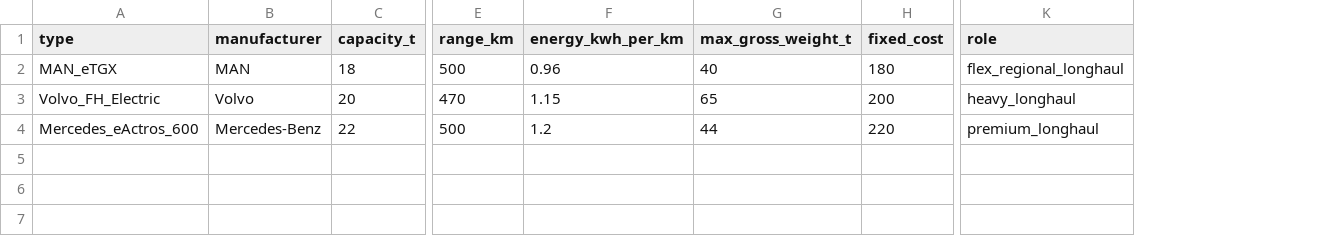
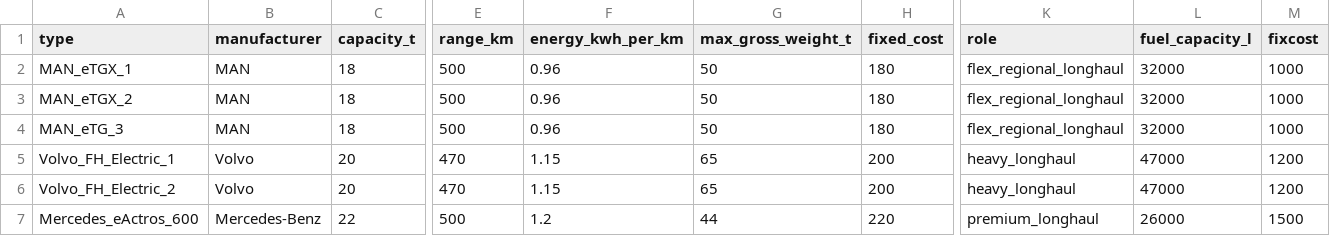
Before and after one commit to ProfReusch2026MOR/Routenplanung_Gefahrguttransport, a CSV file: data/processed/vehicles.csv, drawn as a sheet; only a part is shown, gaps mark what is left out; addresses are those after the commit; rows hold the shown columns only; the diff names each change by its address in the sheet, - before the commit and + after, or states it on an @@ line.

Commit message:
update vehicles

```diff
--- a/data/processed/vehicles.csv
+++ b/data/processed/vehicles.csv
+column L (fuel_capacity_l), row 2: 32000; row 5: 47000; row 7: 26000
+column M (fixcost), row 2: 1000; row 5: 1200; row 7: 1500
-A2 (type): MAN_eTGX
+A2 (type): MAN_eTGX_1
-G2 (max_gross_weight_t): 40
+G2 (max_gross_weight_t): 50
+row 3: MAN_eTGX_2 | MAN | 18 | 500 | 0.96 | 50 | 180 | flex_regional_longhaul | 32000 | 1000
+row 4: MAN_eTG_3 | MAN | 18 | 500 | 0.96 | 50 | 180 | flex_regional_longhaul | 32000 | 1000
-A5 (type): Volvo_FH_Electric
+A5 (type): Volvo_FH_Electric_1
+row 6: Volvo_FH_Electric_2 | Volvo | 20 | 470 | 1.15 | 65 | 200 | heavy_longhaul | 47000 | 1200
```
